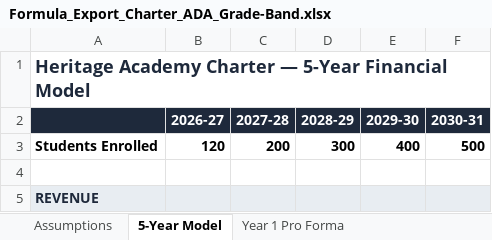
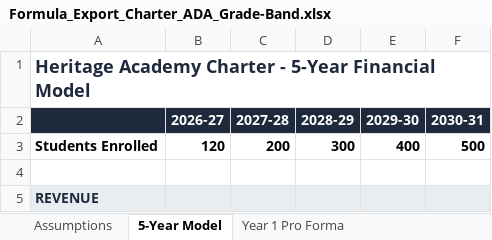
Before and after one commit to oronico/Schoolstack_Budget, an Excel workbook: artifacts/api-server/qa-output/Formula_Export_Charter_ADA_Grade-Band.xlsx, sheet 5-Year Model, drawn as a sheet; only a part is shown; values as stored, in another font and other column widths than the file's, no borders; the diff names each change by its address in the sheet, - before the commit and + after, or states it on an @@ line.

```diff
--- a/artifacts/api-server/qa-output/Formula_Export_Charter_ADA_Grade-Band.xlsx (sheet 5-Year Model)
+++ b/artifacts/api-server/qa-output/Formula_Export_Charter_ADA_Grade-Band.xlsx (sheet 5-Year Model)
-A1: …Academy Charter — 5-Year Financial…
+A1: …Academy Charter - 5-Year Financial…
```
Also changed, not shown: sheet Assumptions, sheet Year 1 Pro Forma, artifacts/api-server/qa-output/Formula_Export_Charter_Public_Funding.xlsx, artifacts/api-server/qa-output/Formula_Export_Private_School_+_ESA.xlsx, 50 other files.
